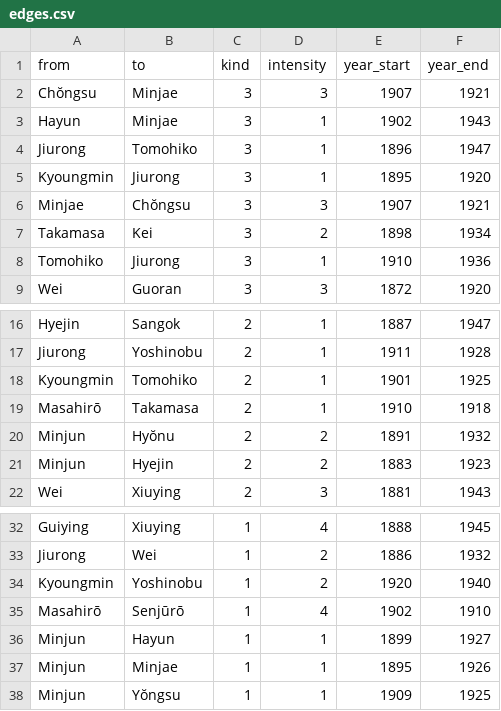
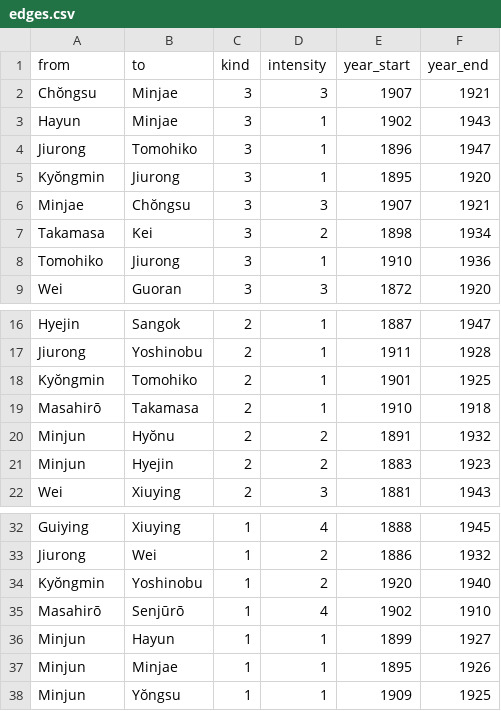
Before and after one commit to kmlawson/dh-tutorials, a CSV file: networks/gangsters-and-revolutionaries/edges.csv, drawn as a sheet; only a part is shown, gaps mark what is left out.

```diff
--- a/networks/gangsters-and-revolutionaries/edges.csv
+++ b/networks/gangsters-and-revolutionaries/edges.csv
@@ -4,3 +4,3 @@ Hayun,Minjae,3,1,1902,1943
 Jiurong,Tomohiko,3,1,1896,1947
-Kyoungmin,Jiurong,3,1,1895,1920
+Kyŏngmin,Jiurong,3,1,1895,1920
 Minjae,Chŏngsu,3,3,1907,1921
@@ -17,3 +17,3 @@ Hyejin,Sangok,2,1,1887,1947
 Jiurong,Yoshinobu,2,1,1911,1928
-Kyoungmin,Tomohiko,2,1,1901,1925
+Kyŏngmin,Tomohiko,2,1,1901,1925
 Masahirō,Takamasa,2,1,1910,1918
@@ -33,3 +33,3 @@ Guiying,Xiuying,1,4,1888,1945
 Jiurong,Wei,1,2,1886,1932
-Kyoungmin,Yoshinobu,1,2,1920,1940
+Kyŏngmin,Yoshinobu,1,2,1920,1940
 Masahirō,Senjūrō,1,4,1902,1910
```
Also changed, not shown: networks/gangsters-and-revolutionaries/nodes.csv, networks/gangsters-and-revolutionaries/org-edges.csv, 4 other files.
